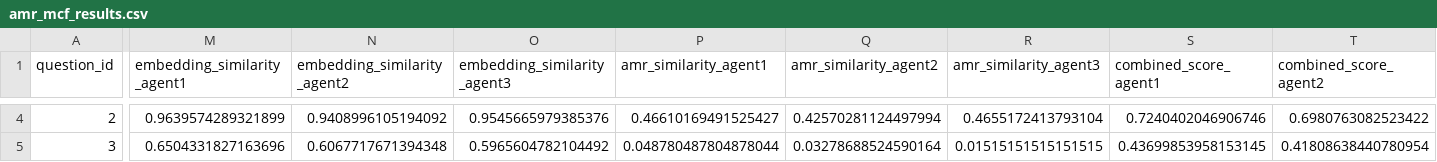
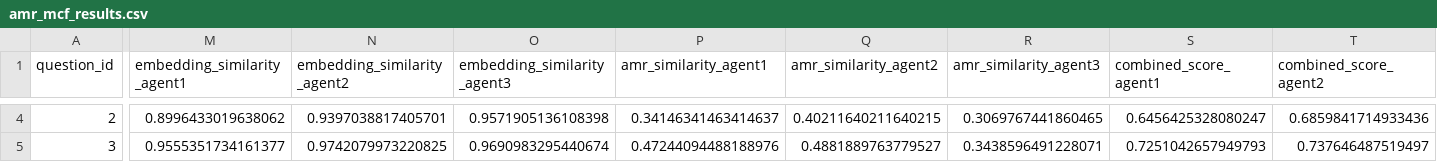
Before and after one commit to AabelThankachan/LLM-Halucination-MCF, a CSV file: results/amr_mcf_results.csv, drawn as a sheet; only a part is shown, gaps mark what is left out; the diff covers the shown part only; the diff names each change by its address in the sheet, - before the commit and + after, or states it on an @@ line.

```diff
--- a/results/amr_mcf_results.csv
+++ b/results/amr_mcf_results.csv
-M4 (embedding_similarity_agent1): 0.9639574289321899
+M4 (embedding_similarity_agent1): 0.8996433019638062
-N4 (embedding_similarity_agent2): 0.9408996105194092
+N4 (embedding_similarity_agent2): 0.9397038817405701
-O4 (embedding_similarity_agent3): 0.9545665979385376
+O4 (embedding_similarity_agent3): 0.9571905136108398
-P4 (amr_similarity_agent1): 0.46610169491525427
+P4 (amr_similarity_agent1): 0.34146341463414637
-Q4 (amr_similarity_agent2): 0.42570281124497994
+Q4 (amr_similarity_agent2): 0.40211640211640215
-R4 (amr_similarity_agent3): 0.4655172413793104
+R4 (amr_similarity_agent3): 0.3069767441860465
-S4 (combined_score_agent1): 0.7240402046906746
+S4 (combined_score_agent1): 0.6456425328080247
-T4 (combined_score_agent2): 0.6980763082523422
+T4 (combined_score_agent2): 0.6859841714933436
-M5 (embedding_similarity_agent1): 0.6504331827163696
+M5 (embedding_similarity_agent1): 0.9555351734161377
-N5 (embedding_similarity_agent2): 0.6067717671394348
+N5 (embedding_similarity_agent2): 0.9742079973220825
-O5 (embedding_similarity_agent3): 0.5965604782104492
+O5 (embedding_similarity_agent3): 0.9690983295440674
-P5 (amr_similarity_agent1): 0.048780487804878044
+P5 (amr_similarity_agent1): 0.47244094488188976
-Q5 (amr_similarity_agent2): 0.03278688524590164
+Q5 (amr_similarity_agent2): 0.4881889763779527
-R5 (amr_similarity_agent3): 0.01515151515151515
+R5 (amr_similarity_agent3): 0.3438596491228071
-S5 (combined_score_agent1): 0.43699853958153145
+S5 (combined_score_agent1): 0.7251042657949793
-T5 (combined_score_agent2): 0.41808638440780954
+T5 (combined_score_agent2): 0.737646487519497
```
Also changed, not shown: 40 edited cells elsewhere in this file, 2 other files.
